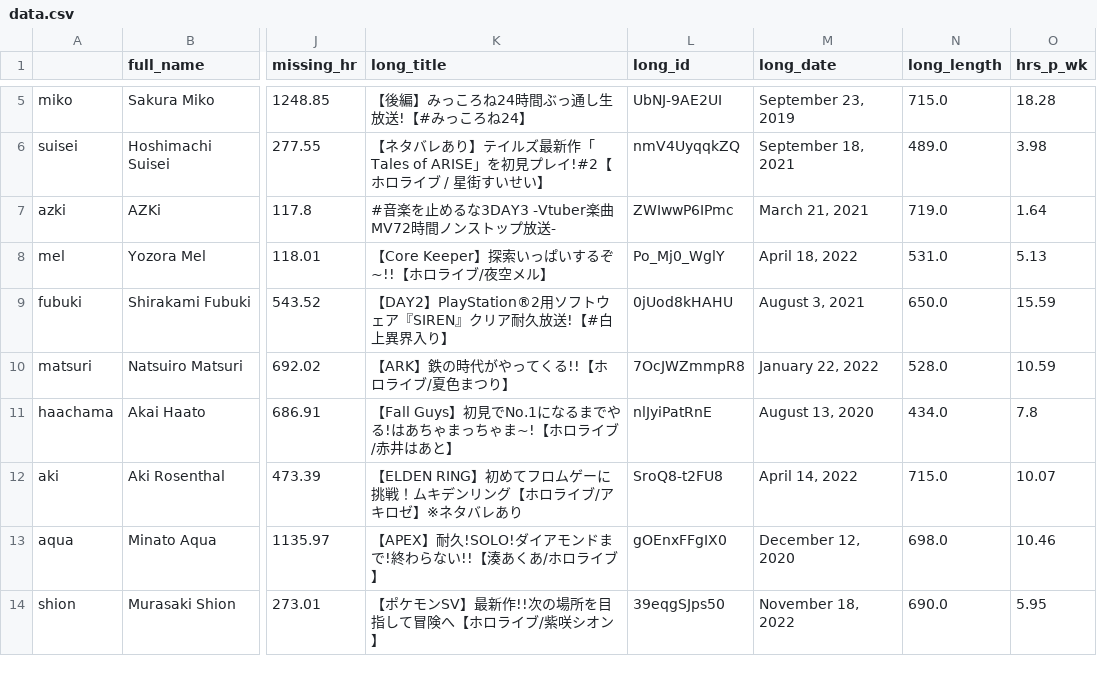
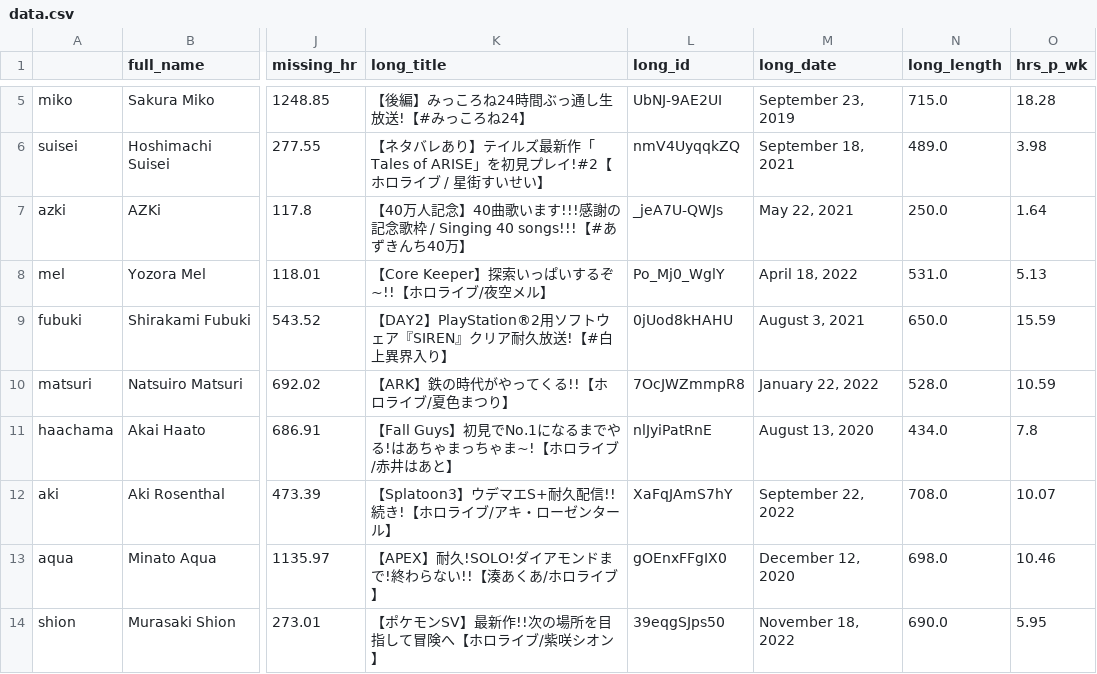
Before and after one commit to risbi0/Hololive-Production-Livestream-Activity-Statistics, a CSV file: data/data.csv, drawn as a sheet; only a part is shown, gaps mark what is left out; the diff covers the shown part only; the diff names each change by its address in the sheet, - before the commit and + after, or states it on an @@ line.

```diff
--- a/data/data.csv
+++ b/data/data.csv
-K7 (long_title): #音楽を止めるな3DAY3 -Vtuber楽曲MV72時間ノンストップ放送-
+K7 (long_title): 【40万人記念】40曲歌います!!!感謝の記念歌枠 / Singing 40 songs!!!【#あずきんち40万】
-L7 (long_id): ZWIwwP6IPmc
+L7 (long_id): _jeA7U-QWJs
-M7 (long_date): March 21, 2021
+M7 (long_date): May 22, 2021
-N7 (long_length): 719.0
+N7 (long_length): 250.0
-K12 (long_title): 【ELDEN RING】初めてフロムゲーに挑戦！ムキデンリング【ホロライブ/アキロゼ】※ネタバレあり
+K12 (long_title): 【Splatoon3】ウデマエS+耐久配信!! 続き!【ホロライブ/アキ・ローゼンタール】
-L12 (long_id): SroQ8-t2FU8
+L12 (long_id): XaFqJAmS7hY
-M12 (long_date): April 14, 2022
+M12 (long_date): September 22, 2022
-N12 (long_length): 715.0
+N12 (long_length): 708.0
```
Also changed, not shown: 28 edited cells elsewhere in this file, data/aki/data.csv, data/astel/data.csv, 9 other files.
